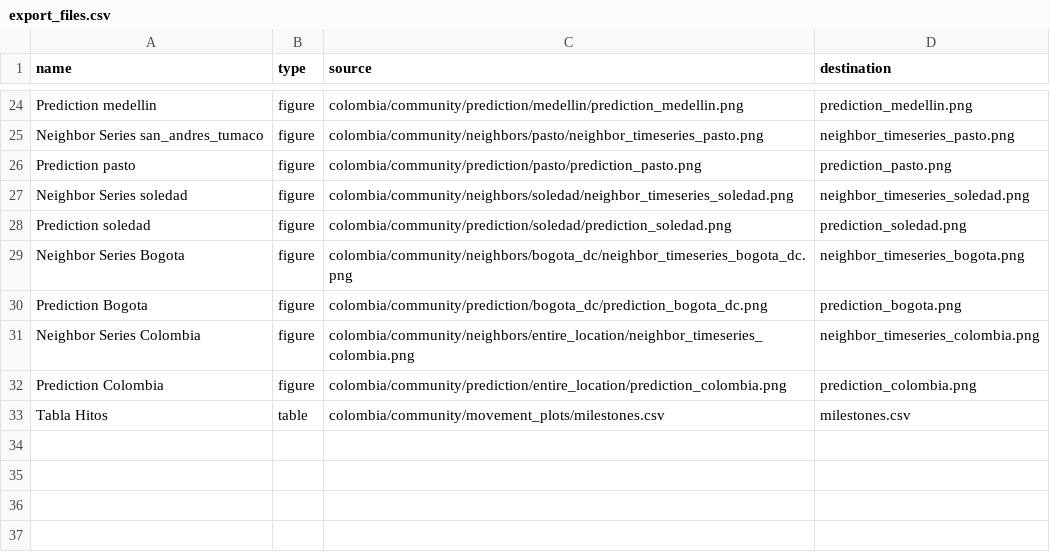
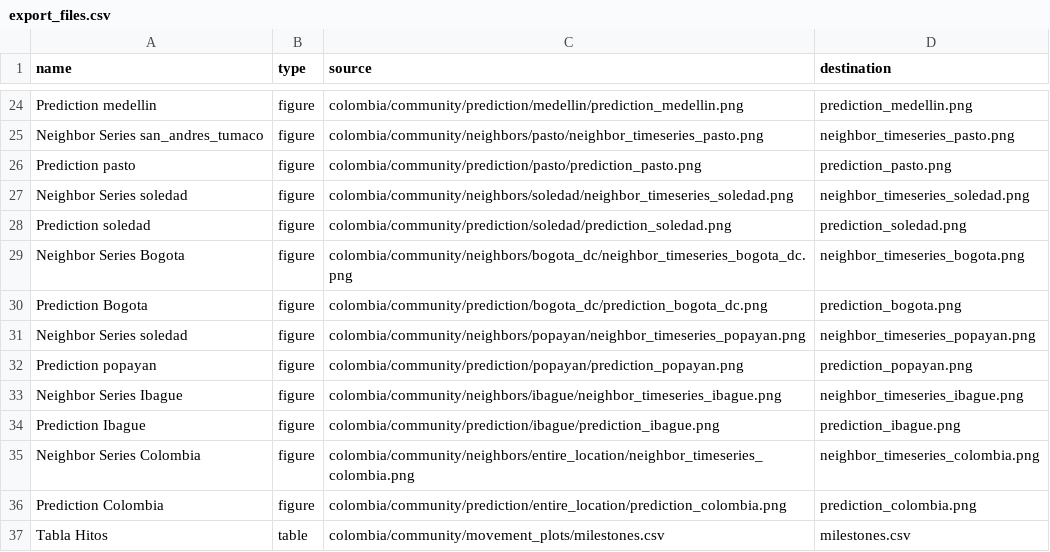
Before and after one commit to Data-Lama/covid_geoinsights_pipeline, a CSV file: pipeline_scripts/configuration/export_files.csv, drawn as a sheet; only a part is shown, gaps mark what is left out; the diff names each change by its address in the sheet, - before the commit and + after, or states it on an @@ line.

```diff
--- a/pipeline_scripts/configuration/export_files.csv
+++ b/pipeline_scripts/configuration/export_files.csv
+row 31: Neighbor Series soledad | figure | colombia/community/neighbors/popayan/neighbor_timeseries_popayan.png | neighbor_timeseries_popayan.png
+row 32: Prediction popayan | figure | colombia/community/prediction/popayan/prediction_popayan.png | prediction_popayan.png
+row 33: Neighbor Series Ibague | figure | colombia/community/neighbors/ibague/neighbor_timeseries_ibague.png | neighbor_timeseries_ibague.png
+row 34: Prediction Ibague | figure | colombia/community/prediction/ibague/prediction_ibague.png | prediction_ibague.png
```
Also changed, not shown: pipeline_scripts/configuration/facebook_extraction.csv, pipeline_scripts/configuration/selected_excecutions.csv, 4 other files.
